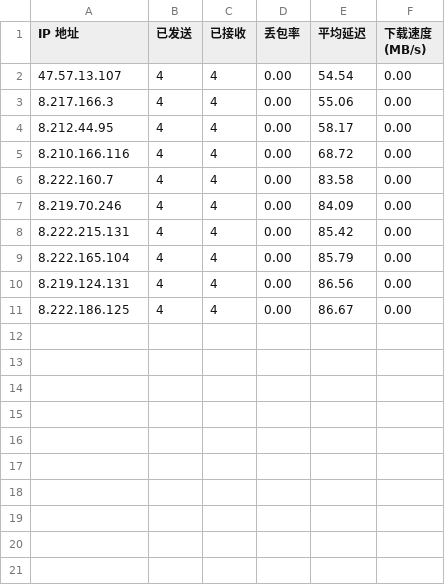
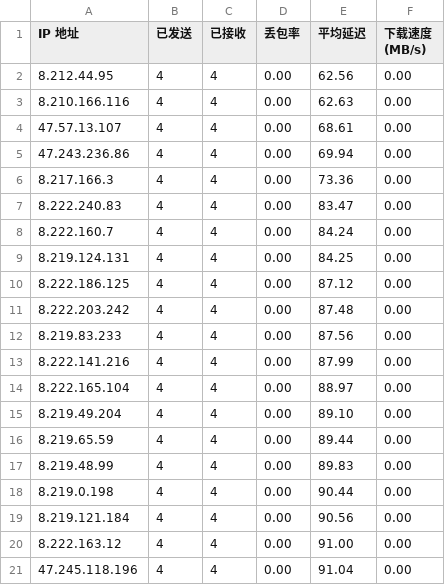
Before and after one commit to laityts/result, a CSV file: resultfd.csv, drawn as a sheet.

Commit message:
Update result.csv and cfipfd.txt

```diff
--- a/resultfd.csv
+++ b/resultfd.csv
@@ -1,11 +1,21 @@
 IP 地址,已发送,已接收,丢包率,平均延迟,下载速度 (MB/s)
-47.57.13.107,4,4,0.00,54.54,0.00
-8.217.166.3,4,4,0.00,55.06,0.00
-8.212.44.95,4,4,0.00,58.17,0.00
-8.210.166.116,4,4,0.00,68.72,0.00
-8.222.160.7,4,4,0.00,83.58,0.00
-8.219.70.246,4,4,0.00,84.09,0.00
-8.222.215.131,4,4,0.00,85.42,0.00
-8.222.165.104,4,4,0.00,85.79,0.00
-8.219.124.131,4,4,0.00,86.56,0.00
-8.222.186.125,4,4,0.00,86.67,0.00
+8.212.44.95,4,4,0.00,62.56,0.00
+8.210.166.116,4,4,0.00,62.63,0.00
+47.57.13.107,4,4,0.00,68.61,0.00
+47.243.236.86,4,4,0.00,69.94,0.00
+8.217.166.3,4,4,0.00,73.36,0.00
+8.222.240.83,4,4,0.00,83.47,0.00
+8.222.160.7,4,4,0.00,84.24,0.00
+8.219.124.131,4,4,0.00,84.25,0.00
+8.222.186.125,4,4,0.00,87.12,0.00
+8.222.203.242,4,4,0.00,87.48,0.00
+8.219.83.233,4,4,0.00,87.56,0.00
+8.222.141.216,4,4,0.00,87.99,0.00
+8.222.165.104,4,4,0.00,88.97,0.00
+8.219.49.204,4,4,0.00,89.10,0.00
+8.219.65.59,4,4,0.00,89.44,0.00
+8.219.48.99,4,4,0.00,89.83,0.00
+8.219.0.198,4,4,0.00,90.44,0.00
+8.219.121.184,4,4,0.00,90.56,0.00
+8.222.163.12,4,4,0.00,91.00,0.00
+47.245.118.196,4,4,0.00,91.04,0.00
```
Also changed, not shown: 5 other files.
